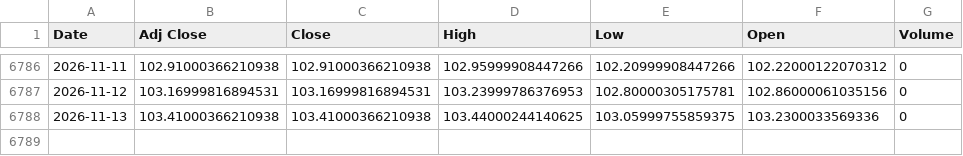
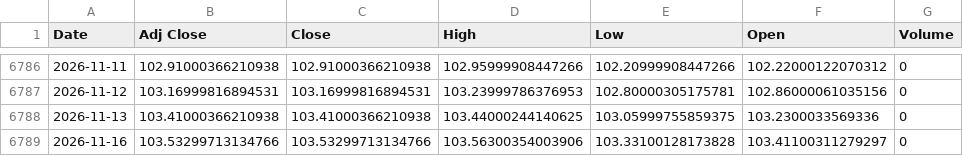
Before and after one commit to ahmed18y/GoldMind2, a CSV file: data/raw/03_STRONG/US_Dollar_Index_DXY.csv, drawn as a sheet; only a part is shown, gaps mark what is left out; the diff names each change by its address in the sheet, - before the commit and + after, or states it on an @@ line.

```diff
--- a/data/raw/03_STRONG/US_Dollar_Index_DXY.csv
+++ b/data/raw/03_STRONG/US_Dollar_Index_DXY.csv
+row 6789: 2026-11-16 | 103.53299713134766 | 103.53299713134766 | 103.56300354003906 | 103.33100128173828 | 103.41100311279297 | 0
```
Also changed, not shown: data/raw/02_CORE/Gold_World.csv, data/raw/02_CORE/USD_EGP.csv, 11 other files.
